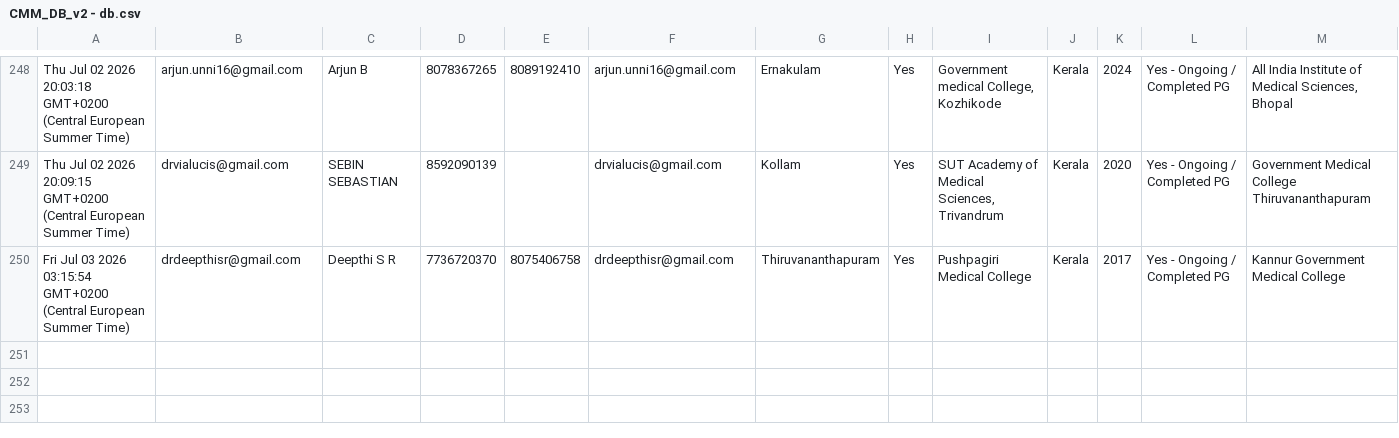
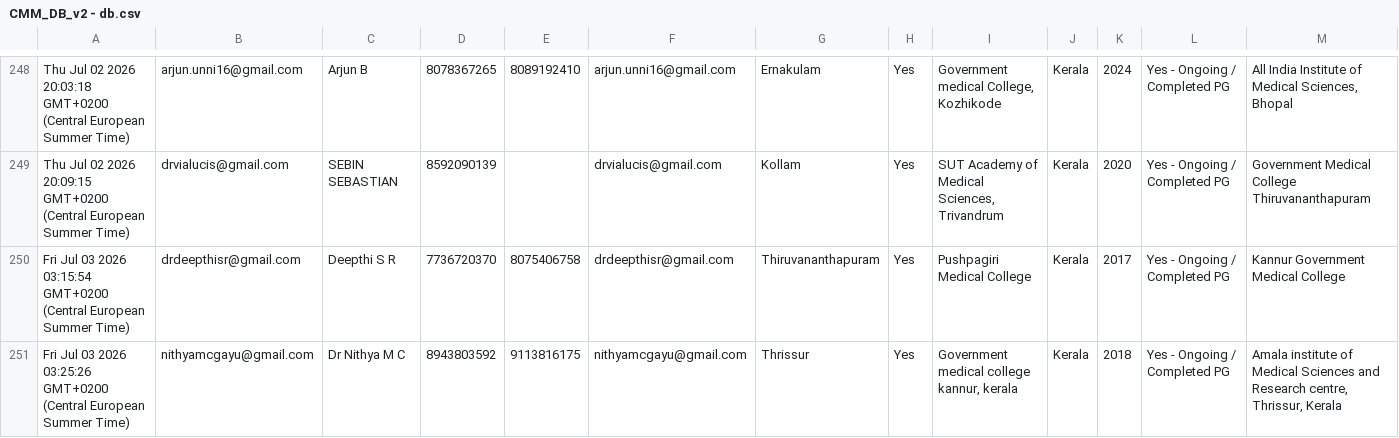
Before and after one commit to SharanStudio/cmmdb, a CSV file: CMM_DB_v2 - db.csv, drawn as a sheet; only a part is shown, gaps mark what is left out; rows hold the shown columns only; the diff names each change by its address in the sheet, - before the commit and + after, or states it on an @@ line.

Commit message:
Auto-update DB: 7/3/2026, 3:28:25 AM

```diff
--- a/CMM_DB_v2 - db.csv
+++ b/CMM_DB_v2 - db.csv
+row 251: Fri Jul 03 2026 03:25:26 GMT+0200 (Central European Summer Time) | nithyamcgayu@gmail.com | Dr Nithya M C | 8943803592 | 9113816175 | nithyamcgayu@gmail.com | Thrissur | Yes | Government medical college kannur, kerala | Kerala | 2018 | Yes - Ongoing / Completed PG | Amala institute of Medical Sciences and Research centre, Thrissur, Kerala
```
